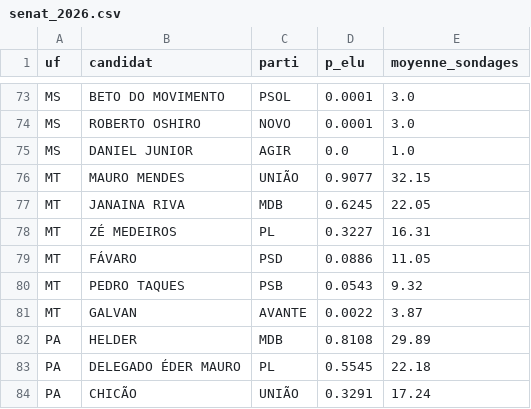
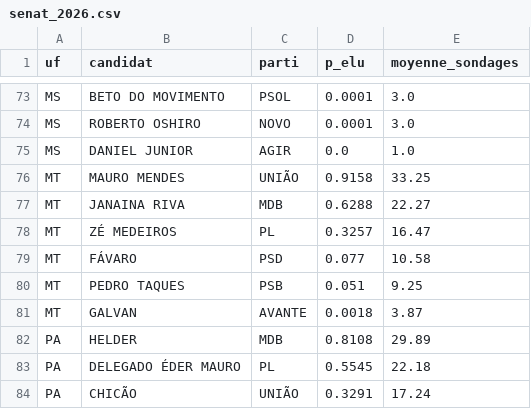
Before and after one commit to Le-Millenaire/forecast-site, a CSV file: bresil/elections-generales/2026/exports/senat_2026.csv, drawn as a sheet; only a part is shown, gaps mark what is left out; the diff covers the shown part only.

```diff
--- a/bresil/elections-generales/2026/exports/senat_2026.csv
+++ b/bresil/elections-generales/2026/exports/senat_2026.csv
@@ -75,8 +75,8 @@ MS,ROBERTO OSHIRO,NOVO,0.0001,3.0
 MS,DANIEL JUNIOR,AGIR,0.0,1.0
-MT,MAURO MENDES,UNIÃO,0.9077,32.15
-MT,JANAINA RIVA,MDB,0.6245,22.05
-MT,ZÉ MEDEIROS,PL,0.3227,16.31
-MT,FÁVARO,PSD,0.0886,11.05
-MT,PEDRO TAQUES,PSB,0.0543,9.32
-MT,GALVAN,AVANTE,0.0022,3.87
+MT,MAURO MENDES,UNIÃO,0.9158,33.25
+MT,JANAINA RIVA,MDB,0.6288,22.27
+MT,ZÉ MEDEIROS,PL,0.3257,16.47
+MT,FÁVARO,PSD,0.077,10.58
+MT,PEDRO TAQUES,PSB,0.051,9.25
+MT,GALVAN,AVANTE,0.0018,3.87
 PA,HELDER,MDB,0.8108,29.89
```
Also changed, not shown: 2 added rows, 2 removed rows and 22 edited cells elsewhere in this file, en/brazil/general-elections/2026/exports/senat_2026.csv, pt/brasil/eleicoes-gerais/2026/exports/senat_2026.csv, 12 other files.
